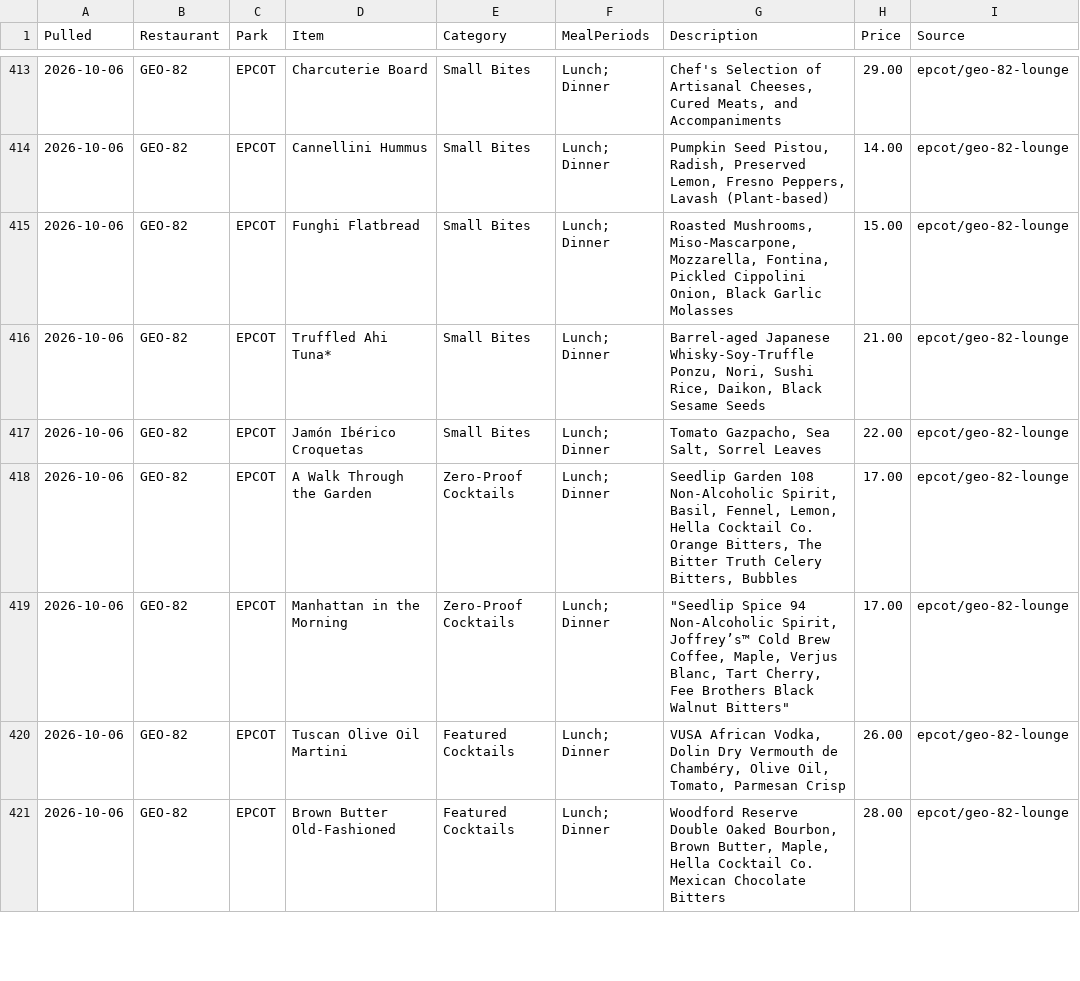
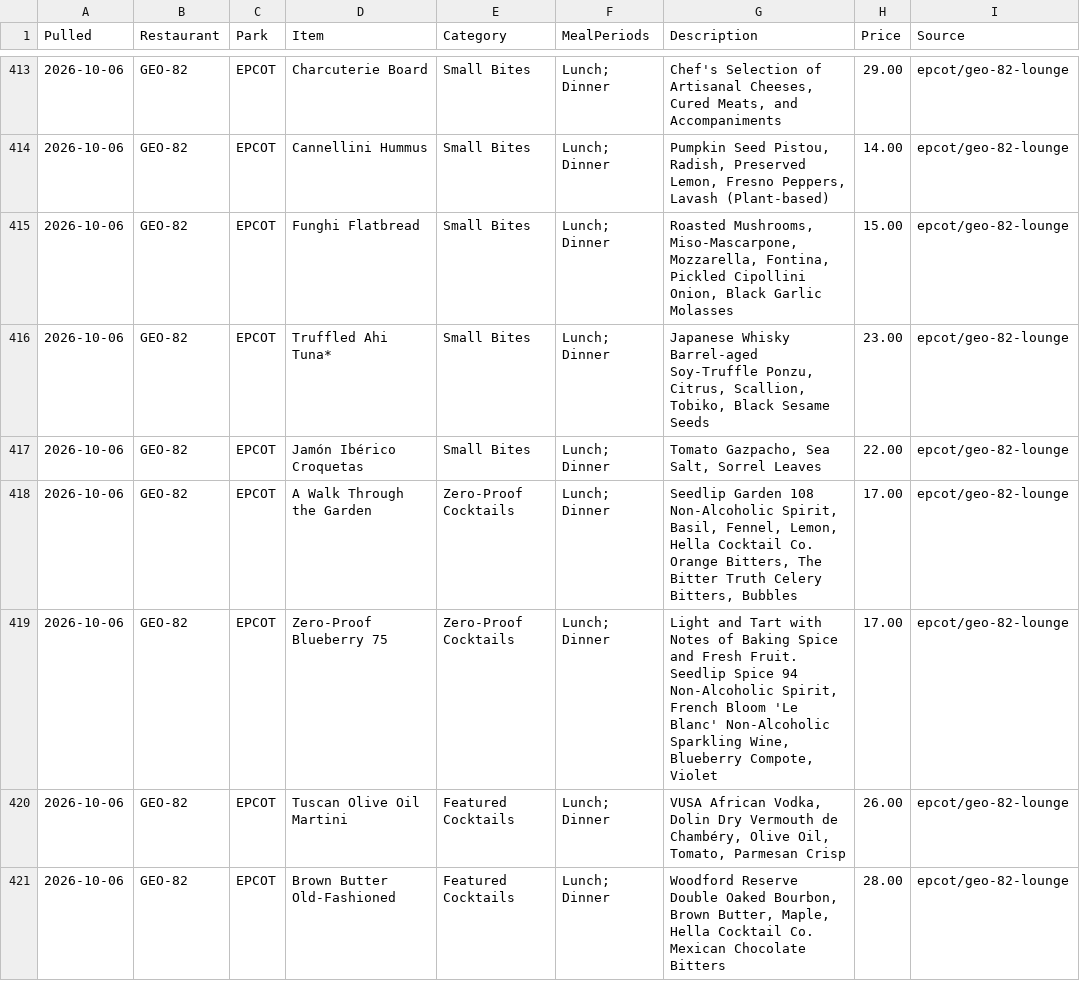
Before and after one commit to scoopdisney/wdw-menu-watch, a CSV file: data/epcot.csv, drawn as a sheet; only a part is shown, gaps mark what is left out; the diff covers the shown part only.

```diff
--- a/data/epcot.csv
+++ b/data/epcot.csv
@@ -414,7 +414,7 @@ Pulled,Restaurant,Park,Item,Category,MealPeriods,Description,Price,Source
 2026-10-06,GEO-82,EPCOT,Cannellini Hummus,Small Bites,Lunch; Dinner,"Pumpkin Seed Pistou, Radish, Preserved Lemon, Fresno Peppers, Lavash (Plant-based)",14.00,epcot/geo-82-lounge
-2026-10-06,GEO-82,EPCOT,Funghi Flatbread,Small Bites,Lunch; Dinner,"Roasted Mushrooms, Miso-Mascarpone, Mozzarella, Fontina, Pickled Cippolini Onion, Black Garlic Molasses",15.00,epcot/geo-82-lounge
-2026-10-06,GEO-82,EPCOT,Truffled Ahi Tuna*,Small Bites,Lunch; Dinner,"Barrel-aged Japanese Whisky-Soy-Truffle Ponzu, Nori, Sushi Rice, Daikon, Black Sesame Seeds",21.00,epcot/geo-82-lounge
+2026-10-06,GEO-82,EPCOT,Funghi Flatbread,Small Bites,Lunch; Dinner,"Roasted Mushrooms, Miso-Mascarpone, Mozzarella, Fontina, Pickled Cipollini Onion, Black Garlic Molasses",15.00,epcot/geo-82-lounge
+2026-10-06,GEO-82,EPCOT,Truffled Ahi Tuna*,Small Bites,Lunch; Dinner,"Japanese Whisky Barrel-aged Soy-Truffle Ponzu, Citrus, Scallion, Tobiko, Black Sesame Seeds",23.00,epcot/geo-82-lounge
 2026-10-06,GEO-82,EPCOT,Jamón Ibérico Croquetas,Small Bites,Lunch; Dinner,"Tomato Gazpacho, Sea Salt, Sorrel Leaves",22.00,epcot/geo-82-lounge
 2026-10-06,GEO-82,EPCOT,A Walk Through the Garden,Zero-Proof Cocktails,Lunch; Dinner,"Seedlip Garden 108 Non-Alcoholic Spirit, Basil, Fennel, Lemon, Hella Cocktail Co. Orange Bitters, The Bitter Truth Celery Bitters, Bubbles",17.00,epcot/geo-82-lounge
-2026-10-06,GEO-82,EPCOT,Manhattan in the Morning,Zero-Proof Cocktails,Lunch; Dinner,"""Seedlip Spice 94 Non-Alcoholic Spirit, Joffrey’s™ Cold Brew Coffee, Maple, Verjus Blanc, Tart Cherry, Fee Brothers Black Walnut Bitters""",17.00,epcot/geo-82-lounge
+2026-10-06,GEO-82,EPCOT,Zero-Proof Blueberry 75,Zero-Proof Cocktails,Lunch; Dinner,"Light and Tart with Notes of Baking Spice and Fresh Fruit. Seedlip Spice 94 Non-Alcoholic Spirit, French Bloom 'Le Blanc' Non-Alcoholic Sparkling Wine, Blueberry Compote, Violet",17.00,epcot/geo-82-lounge
 2026-10-06,GEO-82,EPCOT,Tuscan Olive Oil Martini,Featured Cocktails,Lunch; Dinner,"VUSA African Vodka, Dolin Dry Vermouth de Chambéry, Olive Oil, Tomato, Parmesan Crisp",26.00,epcot/geo-82-lounge
```
Also changed, not shown: 7 added rows, 1 removed row and 11 edited cells elsewhere in this file, data/animal-kingdom.csv, data/disney-springs.csv, 5 other files.
